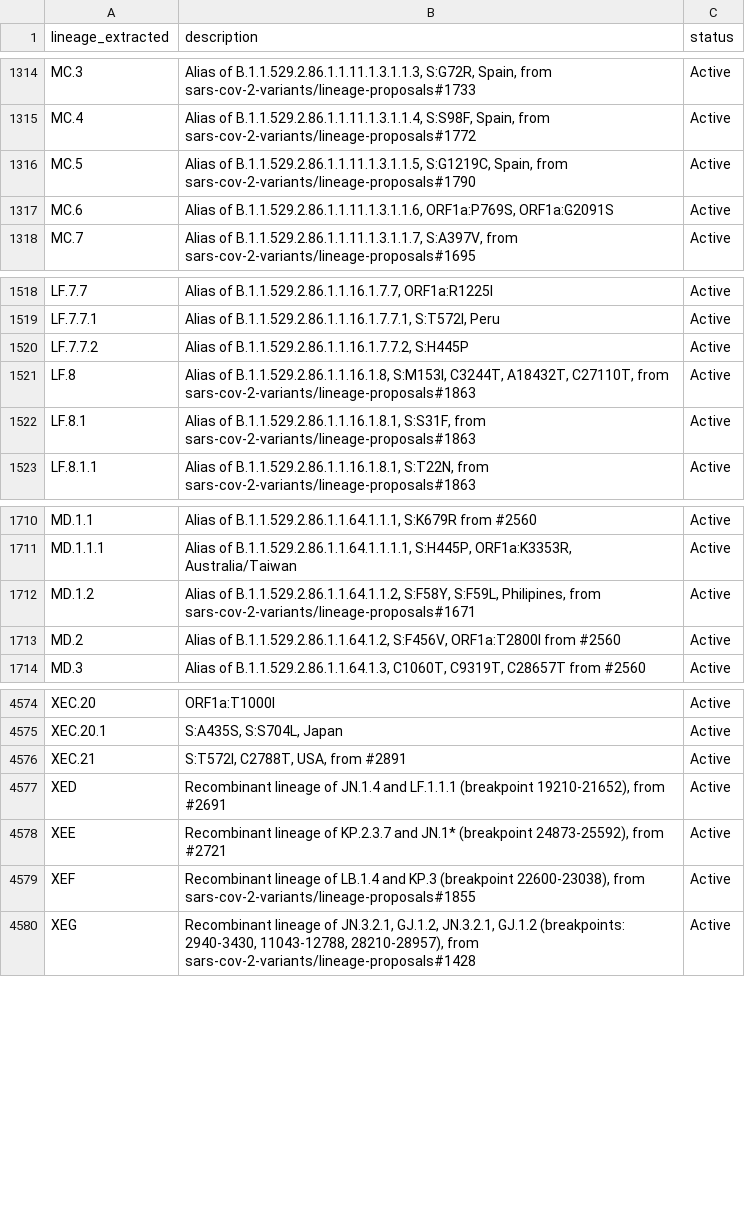
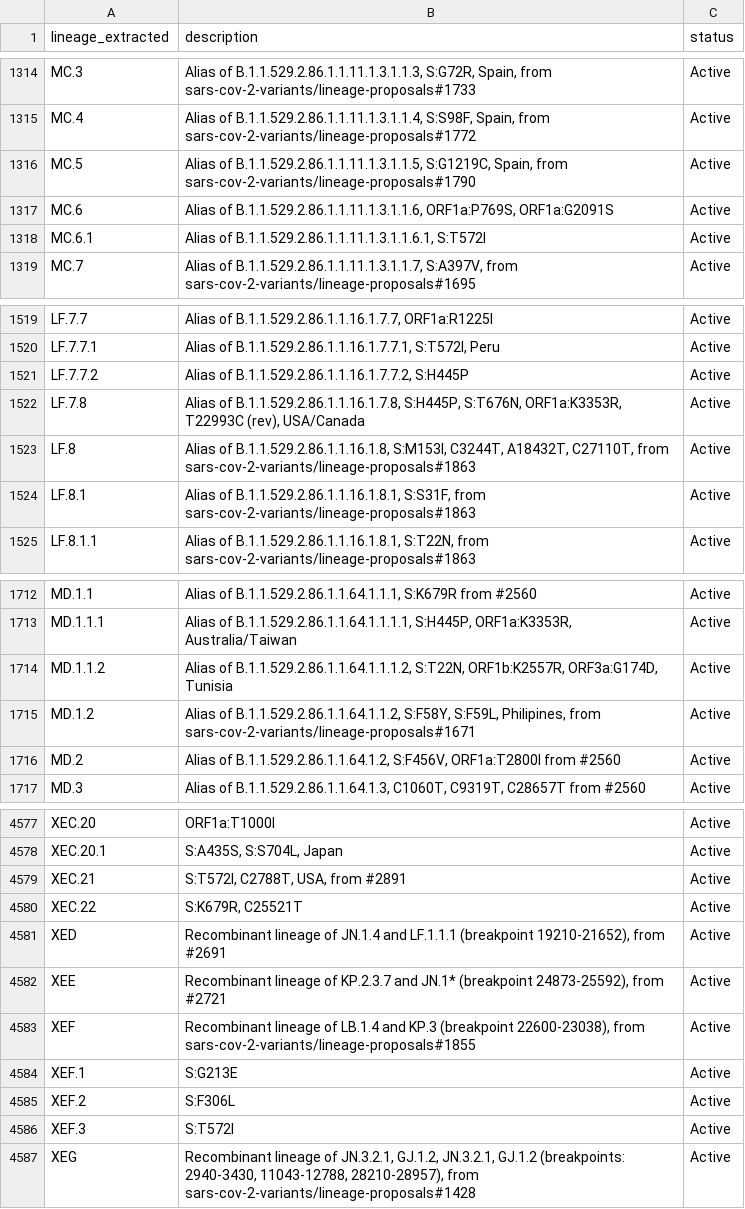
Before and after one commit to NW-PaGe/lineage_classifications, a CSV file: data/lineages.csv, drawn as a sheet; only a part is shown, gaps mark what is left out.

Commit message:
Commit from GitHub Actions (Lineages Pipeline)

```diff
--- a/data/lineages.csv
+++ b/data/lineages.csv
@@ -1317,2 +1317,3 @@ MC.5,"Alias of B.1.1.529.2.86.1.1.11.1.3.1.1.5, S:G1219C, Spain, from sars-cov-2
 MC.6,"Alias of B.1.1.529.2.86.1.1.11.1.3.1.1.6, ORF1a:P769S, ORF1a:G2091S",Active
+MC.6.1,"Alias of B.1.1.529.2.86.1.1.11.1.3.1.1.6.1, S:T572I",Active
 MC.7,"Alias of B.1.1.529.2.86.1.1.11.1.3.1.1.7, S:A397V, from sars-cov-2-variants/lineage-proposals#1695",Active
@@ -1520,2 +1521,3 @@ LF.7.7.1,"Alias of B.1.1.529.2.86.1.1.16.1.7.7.1, S:T572I, Peru",Active
 LF.7.7.2,"Alias of B.1.1.529.2.86.1.1.16.1.7.7.2, S:H445P",Active
+LF.7.8,"Alias of B.1.1.529.2.86.1.1.16.1.7.8, S:H445P, S:T676N, ORF1a:K3353R, T22993C (rev), USA/Canada",Active
 LF.8,"Alias of B.1.1.529.2.86.1.1.16.1.8, S:M153I, C3244T, A18432T, C27110T, from sars-cov-2-variants/lineage-proposals#1863",Active
@@ -1711,2 +1713,3 @@ MD.1.1,"Alias of B.1.1.529.2.86.1.1.64.1.1.1, S:K679R from #2560",Active
 MD.1.1.1,"Alias of B.1.1.529.2.86.1.1.64.1.1.1.1, S:H445P, ORF1a:K3353R, Australia/Taiwan",Active
+MD.1.1.2,"Alias of B.1.1.529.2.86.1.1.64.1.1.1.2, S:T22N, ORF1b:K2557R, ORF3a:G174D, Tunisia",Active
 MD.1.2,"Alias of B.1.1.529.2.86.1.1.64.1.1.2, S:F58Y, S:F59L, Philipines, from sars-cov-2-variants/lineage-proposals#1671",Active
@@ -4576,2 +4579,3 @@ XEC.20.1,"S:A435S, S:S704L, Japan",Active
 XEC.21,"S:T572I, C2788T, USA, from #2891",Active
+XEC.22,"S:K679R, C25521T",Active
 XED,"Recombinant lineage of JN.1.4 and LF.1.1.1 (breakpoint 19210-21652), from #2691",Active
@@ -4579,2 +4583,5 @@ XEE,"Recombinant lineage of KP.2.3.7 and JN.1* (breakpoint 24873-25592), from #2
 XEF,"Recombinant lineage of LB.1.4 and KP.3 (breakpoint 22600-23038), from sars-cov-2-variants/lineage-proposals#1855",Active
+XEF.1,S:G213E,Active
+XEF.2,S:F306L,Active
+XEF.3,S:T572I,Active
 XEG,"Recombinant lineage of JN.3.2.1, GJ.1.2, JN.3.2.1, GJ.1.2 (breakpoints: 2940-3430, 11043-12788, 28210-28957), from sars-cov-2-variants/lineage-proposals#1428",Active
```
